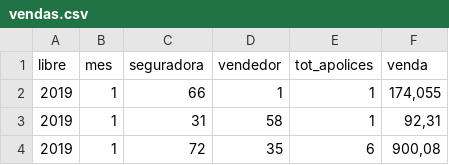
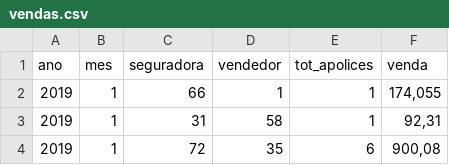
Before and after one commit to Felisouza/case_wiz_co, a CSV file: data/novos_dados/vendas.csv, drawn as a sheet; only a part is shown.

```diff
--- a/data/novos_dados/vendas.csv
+++ b/data/novos_dados/vendas.csv
@@ -1,2 +1,2 @@
-libre;mes;seguradora;vendedor;tot_apolices;venda
+ano;mes;seguradora;vendedor;tot_apolices;venda
 2019;1;66;1;1;174,055
```
Also changed, not shown: 1 other file.
